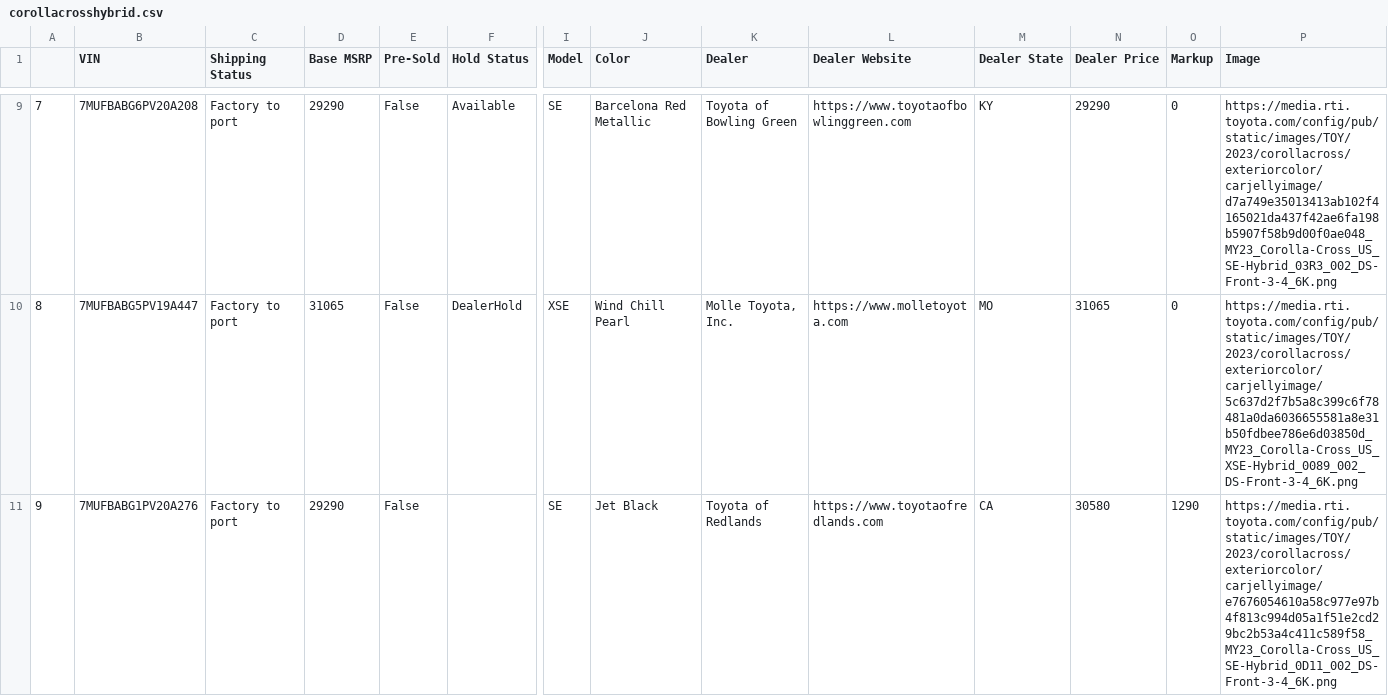
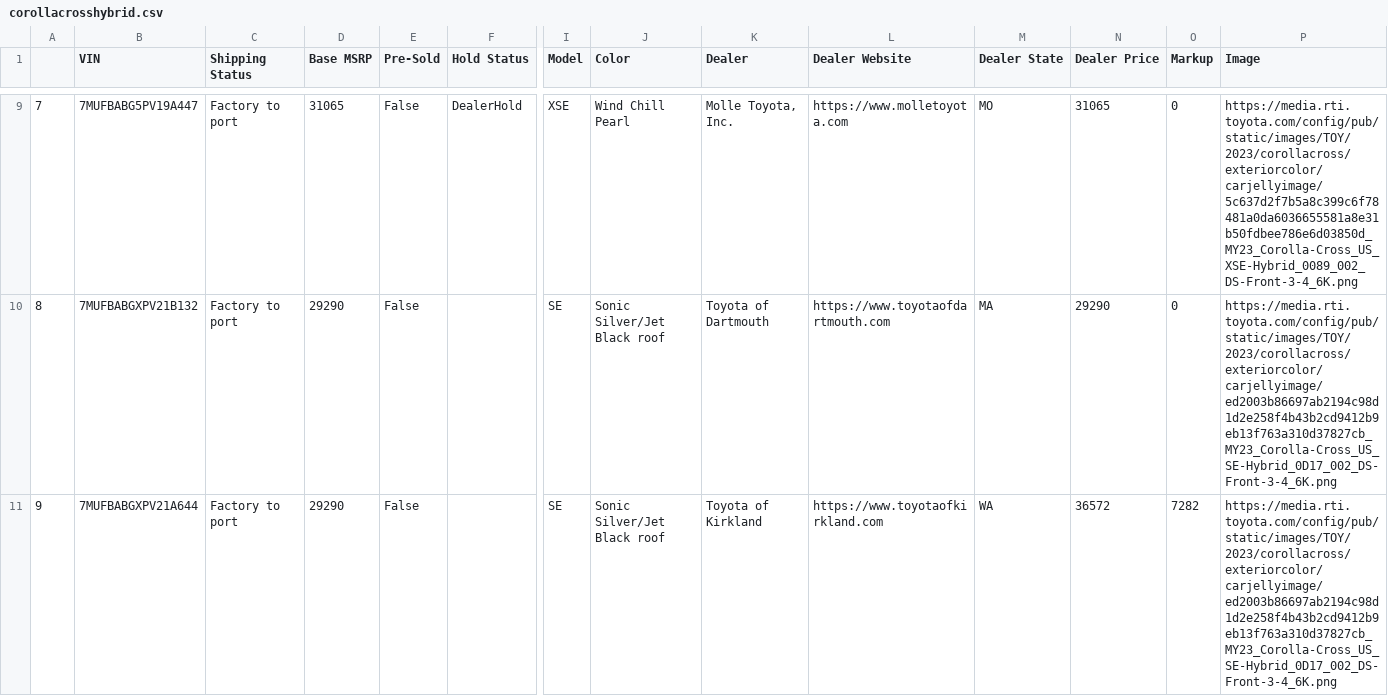
Before and after one commit to major/yotagrabber, a CSV file: output/corollacrosshybrid.csv, drawn as a sheet; only a part is shown, gaps mark what is left out; the diff covers the shown part only; the diff names each change by its address in the sheet, - before the commit and + after, or states it on an @@ line.

Commit message:
Updating corollacrosshybrid vehicle data: Wed Apr 26 20:47:18 UTC 2023

```diff
--- a/output/corollacrosshybrid.csv
+++ b/output/corollacrosshybrid.csv
-B9 (VIN): 7MUFBABG6PV20A208
+B9 (VIN): 7MUFBABG5PV19A447
-D9 (Base MSRP): 29290
+D9 (Base MSRP): 31065
-F9 (Hold Status): Available
+F9 (Hold Status): DealerHold
-I9 (Model): SE
+I9 (Model): XSE
-J9 (Color): Barcelona Red Metallic
+J9 (Color): Wind Chill Pearl
-K9 (Dealer): Toyota of Bowling Green
+K9 (Dealer): Molle Toyota, Inc.
-L9 (Dealer Website): https://www.toyotaofbowlinggreen.com
+L9 (Dealer Website): https://www.molletoyota.com
-M9 (Dealer State): KY
+M9 (Dealer State): MO
-N9 (Dealer Price): 29290
+N9 (Dealer Price): 31065
-P9 (Image): https://media.rti.toyota.com/config/pub/static/images/TOY/2023/corollacross/exteriorcolor/carjellyimage/d7a749e35013413ab102f4165021da437f42ae6fa198b5907f58b9d00f0ae048_MY23_Corolla-Cross_US_SE-Hybrid_03R3_002_DS-Front-3-4_6K.png
+P9 (Image): https://media.rti.toyota.com/config/pub/static/images/TOY/2023/corollacross/exteriorcolor/carjellyimage/5c637d2f7b5a8c399c6f78481a0da6036655581a8e31b50fdbee786e6d03850d_MY23_Corolla-Cross_US_XSE-Hybrid_0089_002_DS-Front-3-4_6K.png
-B10 (VIN): 7MUFBABG5PV19A447
+B10 (VIN): 7MUFBABGXPV21B132
-D10 (Base MSRP): 31065
+D10 (Base MSRP): 29290
-F10 (Hold Status): DealerHold
+F10 (Hold Status): (empty)
-I10 (Model): XSE
+I10 (Model): SE
-J10 (Color): Wind Chill Pearl
+J10 (Color): Sonic Silver/Jet Black roof
-K10 (Dealer): Molle Toyota, Inc.
+K10 (Dealer): Toyota of Dartmouth
-L10 (Dealer Website): https://www.molletoyota.com
+L10 (Dealer Website): https://www.toyotaofdartmouth.com
-M10 (Dealer State): MO
+M10 (Dealer State): MA
-N10 (Dealer Price): 31065
+N10 (Dealer Price): 29290
-P10 (Image): https://media.rti.toyota.com/config/pub/static/images/TOY/2023/corollacross/exteriorcolor/carjellyimage/5c637d2f7b5a8c399c6f78481a0da6036655581a8e31b50fdbee786e6d03850d_MY23_Corolla-Cross_US_XSE-Hybrid_0089_002_DS-Front-3-4_6K.png
+P10 (Image): https://media.rti.toyota.com/config/pub/static/images/TOY/2023/corollacross/exteriorcolor/carjellyimage/ed2003b86697ab2194c98d1d2e258f4b43b2cd9412b9eb13f763a310d37827cb_MY23_Corolla-Cross_US_SE-Hybrid_0D17_002_DS-Front-3-4_6K.png
-B11 (VIN): 7MUFBABG1PV20A276
+B11 (VIN): 7MUFBABGXPV21A644
-J11 (Color): Jet Black
+J11 (Color): Sonic Silver/Jet Black roof
-K11 (Dealer): Toyota of Redlands
+K11 (Dealer): Toyota of Kirkland
-L11 (Dealer Website): https://www.toyotaofredlands.com
+L11 (Dealer Website): https://www.toyotaofkirkland.com
-M11 (Dealer State): CA
+M11 (Dealer State): WA
-N11 (Dealer Price): 30580
+N11 (Dealer Price): 36572
-O11 (Markup): 1290
+O11 (Markup): 7282
-P11 (Image): https://media.rti.toyota.com/config/pub/static/images/TOY/2023/corollacross/exteriorcolor/carjellyimage/e7676054610a58c977e97b4f813c994d05a1f51e2cd29bc2b53a4c411c589f58_MY23_Corolla-Cross_US_SE-Hybrid_0D11_002_DS-Front-3-4_6K.png
+P11 (Image): https://media.rti.toyota.com/config/pub/static/images/TOY/2023/corollacross/exteriorcolor/carjellyimage/ed2003b86697ab2194c98d1d2e258f4b43b2cd9412b9eb13f763a310d37827cb_MY23_Corolla-Cross_US_SE-Hybrid_0D17_002_DS-Front-3-4_6K.png
```
Also changed, not shown: 98 edited cells elsewhere in this file, 1 other file.
